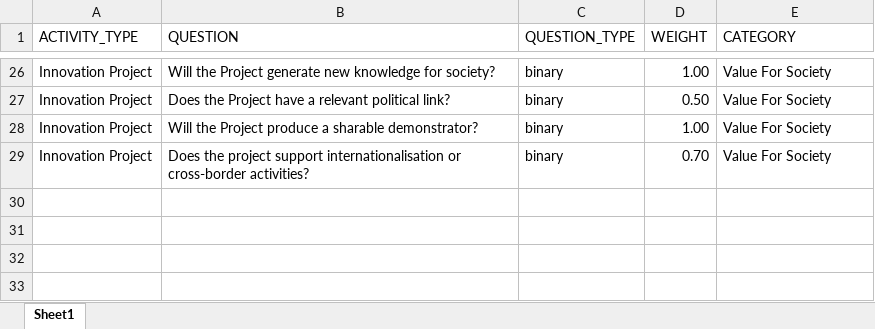
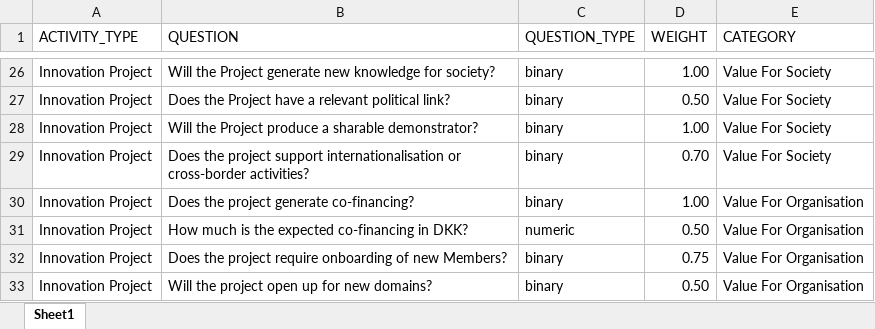
Before and after one commit to bencahill23/PriorTool, an Excel workbook: assets/PriorTool_Input_Data_2.xlsx, sheet Sheet1, drawn as a sheet; only a part is shown, gaps mark what is left out; values as stored, in another font and other column widths than the file's, no borders; the diff names each change by its address in the sheet, - before the commit and + after, or states it on an @@ line.

```diff
--- a/assets/PriorTool_Input_Data_2.xlsx (sheet Sheet1)
+++ b/assets/PriorTool_Input_Data_2.xlsx (sheet Sheet1)
+row 30: Innovation Project | Does the project generate co-financing? | binary | 1.00 | Value For Organisation
+row 31: Innovation Project | How much is the expected co-financing in DKK? | numeric | 0.50 | Value For Organisation
+row 32: Innovation Project | Does the project require onboarding of new Members? | binary | 0.75 | Value For Organisation
+row 33: Innovation Project | Will the project open up for new domains? | binary | 0.50 | Value For Organisation
```
Also changed, not shown: 1 other file.
